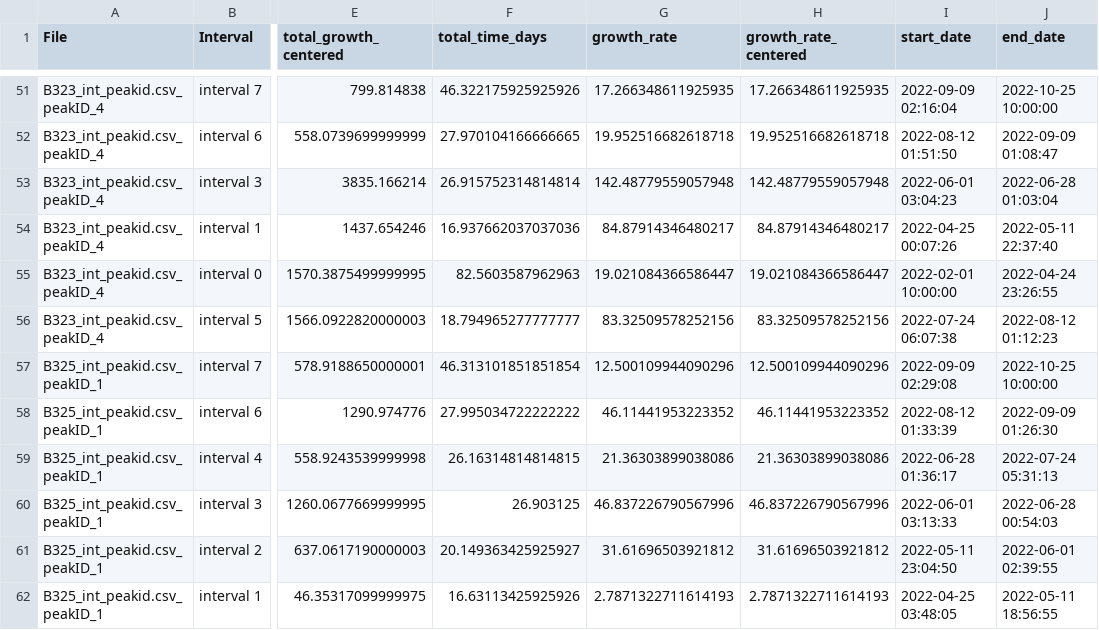
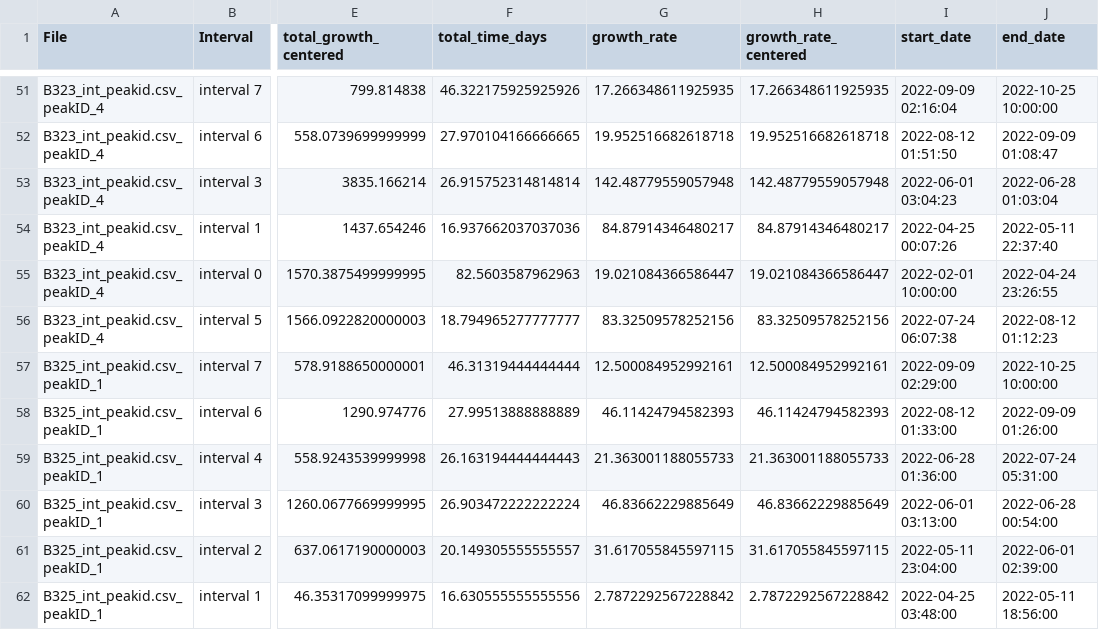
Before and after one commit to nielsjdewinter/Cleanalyze_python, a CSV file: Growth_intervals_summary_peakID.csv, drawn as a sheet; only a part is shown, gaps mark what is left out; the diff covers the shown part only; the diff names each change by its address in the sheet, - before the commit and + after, or states it on an @@ line.

```diff
--- a/Growth_intervals_summary_peakID.csv
+++ b/Growth_intervals_summary_peakID.csv
-F57 (total_time_days): 46.313101851851854
+F57 (total_time_days): 46.31319444444444
-G57 (growth_rate): 12.500109944090296
+G57 (growth_rate): 12.500084952992161
-H57 (growth_rate_centered): 12.500109944090296
+H57 (growth_rate_centered): 12.500084952992161
-I57 (start_date): 2022-09-09 02:29:08
+I57 (start_date): 2022-09-09 02:29:00
-F58 (total_time_days): 27.995034722222222
+F58 (total_time_days): 27.99513888888889
-G58 (growth_rate): 46.11441953223352
+G58 (growth_rate): 46.11424794582393
-H58 (growth_rate_centered): 46.11441953223352
+H58 (growth_rate_centered): 46.11424794582393
-I58 (start_date): 2022-08-12 01:33:39
+I58 (start_date): 2022-08-12 01:33:00
-J58 (end_date): 2022-09-09 01:26:30
+J58 (end_date): 2022-09-09 01:26:00
-F59 (total_time_days): 26.16314814814815
+F59 (total_time_days): 26.163194444444443
-G59 (growth_rate): 21.36303899038086
+G59 (growth_rate): 21.363001188055733
-H59 (growth_rate_centered): 21.36303899038086
+H59 (growth_rate_centered): 21.363001188055733
-I59 (start_date): 2022-06-28 01:36:17
+I59 (start_date): 2022-06-28 01:36:00
-J59 (end_date): 2022-07-24 05:31:13
+J59 (end_date): 2022-07-24 05:31:00
-F60 (total_time_days): 26.903125
+F60 (total_time_days): 26.903472222222224
-G60 (growth_rate): 46.837226790567996
+G60 (growth_rate): 46.83662229885649
-H60 (growth_rate_centered): 46.837226790567996
+H60 (growth_rate_centered): 46.83662229885649
-I60 (start_date): 2022-06-01 03:13:33
+I60 (start_date): 2022-06-01 03:13:00
-J60 (end_date): 2022-06-28 00:54:03
+J60 (end_date): 2022-06-28 00:54:00
-F61 (total_time_days): 20.149363425925927
+F61 (total_time_days): 20.149305555555557
-G61 (growth_rate): 31.61696503921812
+G61 (growth_rate): 31.617055845597115
-H61 (growth_rate_centered): 31.61696503921812
+H61 (growth_rate_centered): 31.617055845597115
-I61 (start_date): 2022-05-11 23:04:50
+I61 (start_date): 2022-05-11 23:04:00
-J61 (end_date): 2022-06-01 02:39:55
+J61 (end_date): 2022-06-01 02:39:00
-F62 (total_time_days): 16.63113425925926
+F62 (total_time_days): 16.630555555555556
-G62 (growth_rate): 2.7871322711614193
+G62 (growth_rate): 2.7872292567228842
-H62 (growth_rate_centered): 2.7871322711614193
+H62 (growth_rate_centered): 2.7872292567228842
-I62 (start_date): 2022-04-25 03:48:05
+I62 (start_date): 2022-04-25 03:48:00
-J62 (end_date): 2022-05-11 18:56:55
+J62 (end_date): 2022-05-11 18:56:00
```
Also changed, not shown: 108 edited cells elsewhere in this file, TE_duplicate_reproducibility_results.csv, TE_uncertainty_by_specimen.csv, 5 other files.
